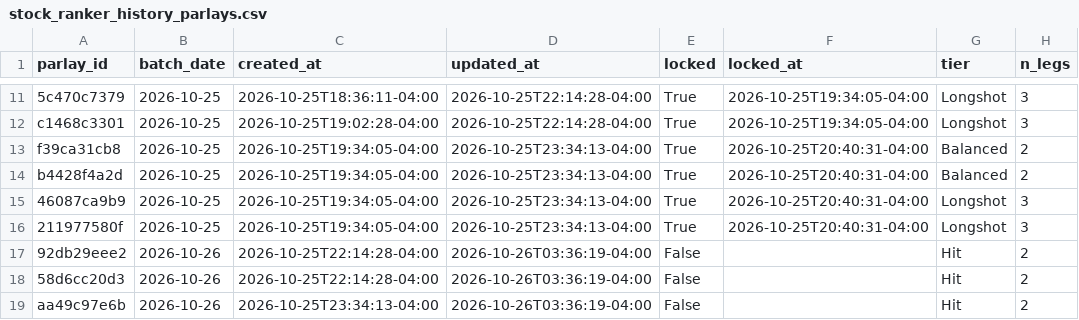
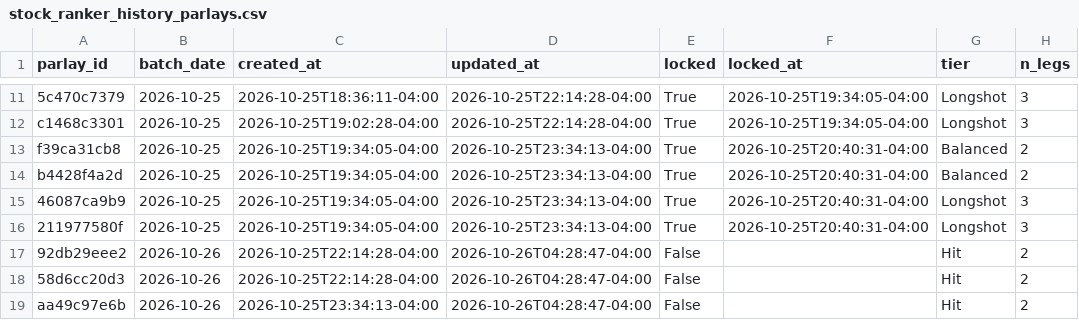
Before and after one commit to jasonmatt1112-coder/SRanker, a CSV file: data/stock_ranker_history_parlays.csv, drawn as a sheet; only a part is shown, gaps mark what is left out; the diff covers the shown part only; the diff names each change by its address in the sheet, - before the commit and + after, or states it on an @@ line.

Commit message:
Update parlays

```diff
--- a/data/stock_ranker_history_parlays.csv
+++ b/data/stock_ranker_history_parlays.csv
-D17:D19 (updated_at): 2026-10-26T03:36:19-04:00
+D17:D19 (updated_at): 2026-10-26T04:28:47-04:00
```
Also changed, not shown: 10 edited cells elsewhere in this file, 1 other file.
